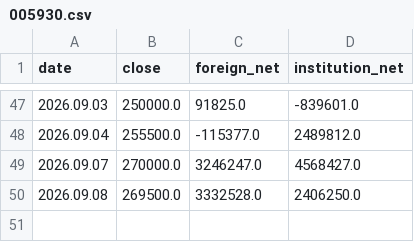
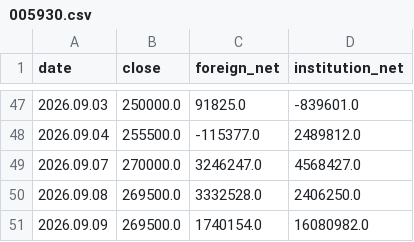
Before and after one commit to a51730456-ship-it/stock-event-jarvis, a CSV file: data/stock_flow/005930.csv, drawn as a sheet; only a part is shown, gaps mark what is left out.

```diff
--- a/data/stock_flow/005930.csv
+++ b/data/stock_flow/005930.csv
@@ -50 +50,2 @@ date,close,foreign_net,institution_net
 2026.09.08,269500.0,3332528.0,2406250.0
+2026.09.09,269500.0,1740154.0,16080982.0
```
Also changed, not shown: data/stock_flow/000660.csv.
